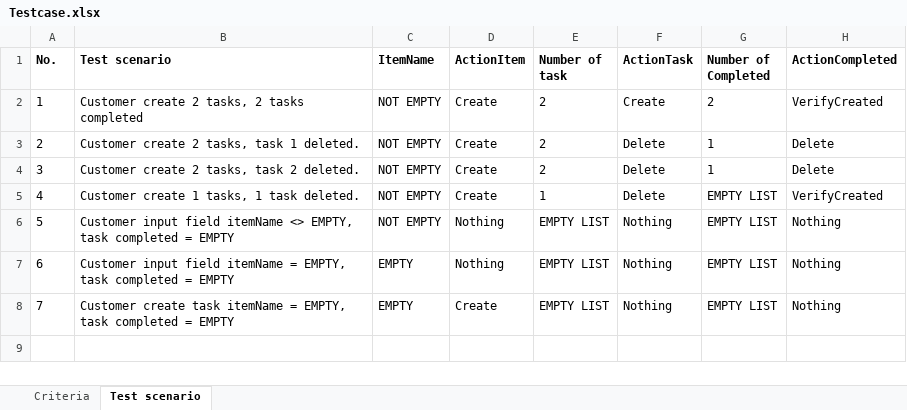
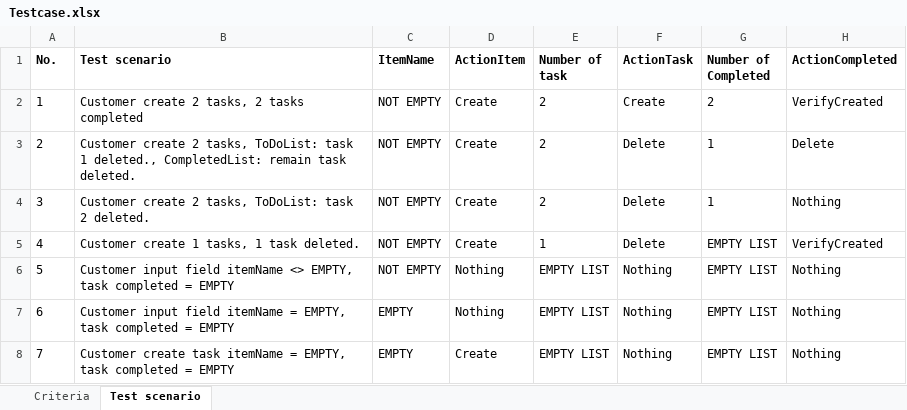
Before and after one commit to Syncroziced/QA_Quiz2, an Excel workbook: Testcase.xlsx, sheet Test scenario, drawn as a sheet; values as stored, in another font and other column widths than the file's, no borders; the diff names each change by its address in the sheet, - before the commit and + after, or states it on an @@ line.

```diff
--- a/Testcase.xlsx (sheet Test scenario)
+++ b/Testcase.xlsx (sheet Test scenario)
-B3 (Test scenario): …2 tasks, task 1 deleted.
+B3 (Test scenario): …2 tasks, ToDoList: task 1 deleted., CompletedList: remain task deleted.
-B4 (Test scenario): Customer create 2 tasks, task 2 deleted.
+B4 (Test scenario): Customer create 2 tasks, ToDoList: task 2 deleted.
-H4 (ActionCompleted): Delete
+H4 (ActionCompleted): Nothing
```
Also changed, not shown: 6 other files.
